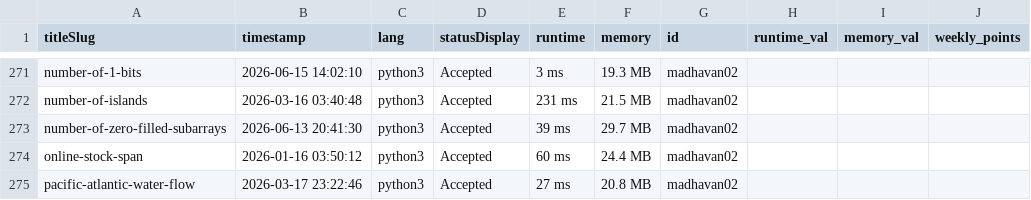
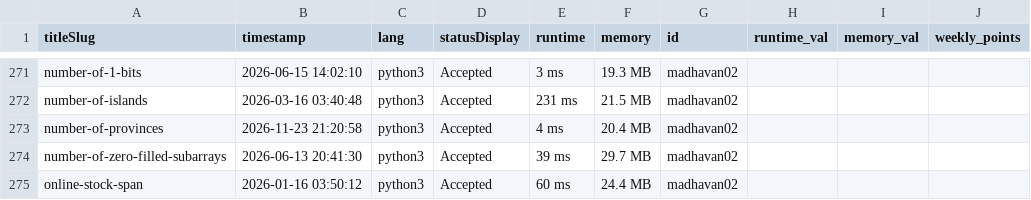
Before and after one commit to DSMLIUI/official-website, a CSV file: public/data/recent_ac_submissions.csv, drawn as a sheet; only a part is shown, gaps mark what is left out; the shorter side is filled out with more unchanged rows.

```diff
--- a/public/data/recent_ac_submissions.csv
+++ b/public/data/recent_ac_submissions.csv
@@ -272,2 +272,3 @@ number-of-1-bits,2026-06-15 14:02:10,python3,Accepted,3 ms,19.3 MB,madhavan02,,,
 number-of-islands,2026-03-16 03:40:48,python3,Accepted,231 ms,21.5 MB,madhavan02,,,
+number-of-provinces,2026-11-23 21:20:58,python3,Accepted,4 ms,20.4 MB,madhavan02,,,
 number-of-zero-filled-subarrays,2026-06-13 20:41:30,python3,Accepted,39 ms,29.7 MB,madhavan02,,,
```
Also changed, not shown: public/data/leetcode_leaderboard.csv.
